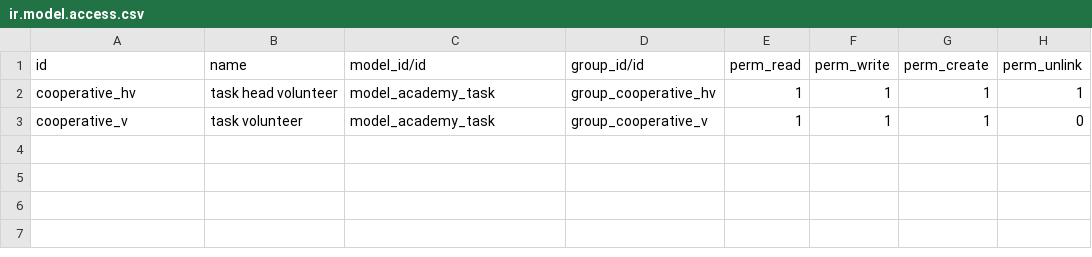
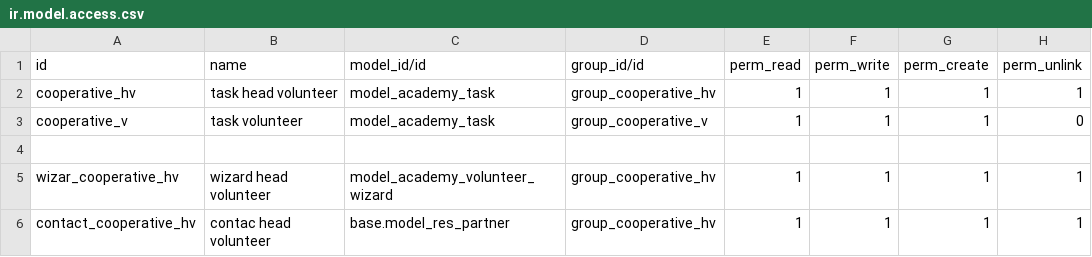
Before and after one commit to joaernesto33/odoo15-training, a CSV file: cooperative/security/ir.model.access.csv, drawn as a sheet.

```diff
--- a/cooperative/security/ir.model.access.csv
+++ b/cooperative/security/ir.model.access.csv
@@ -3 +3,4 @@ cooperative_hv,task head volunteer,model_academy_task,group_cooperative_hv,1,1,1
 cooperative_v,task volunteer,model_academy_task,group_cooperative_v,1,1,1,0
+
+wizar_cooperative_hv,wizard head volunteer,model_academy_volunteer_wizard,group_cooperative_hv,1,1,1,1
+contact_cooperative_hv,contac head volunteer,base.model_res_partner,group_cooperative_hv,1,1,1,1
```
Also changed, not shown: library-management/security/ir.model.access.csv, space-mission/security/ir.model.access.csv, 28 other files.
